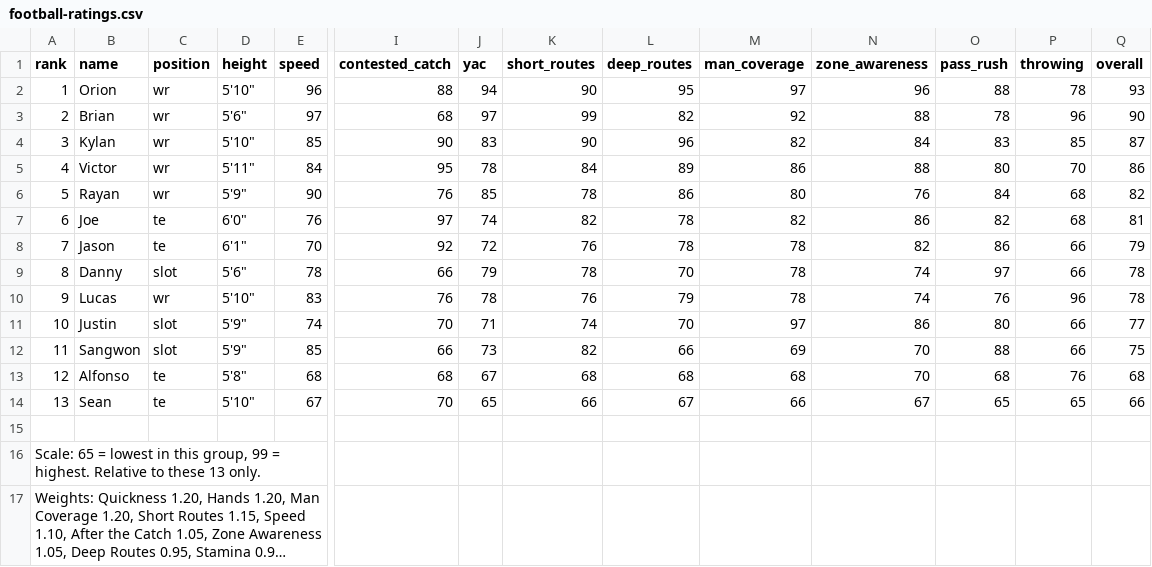
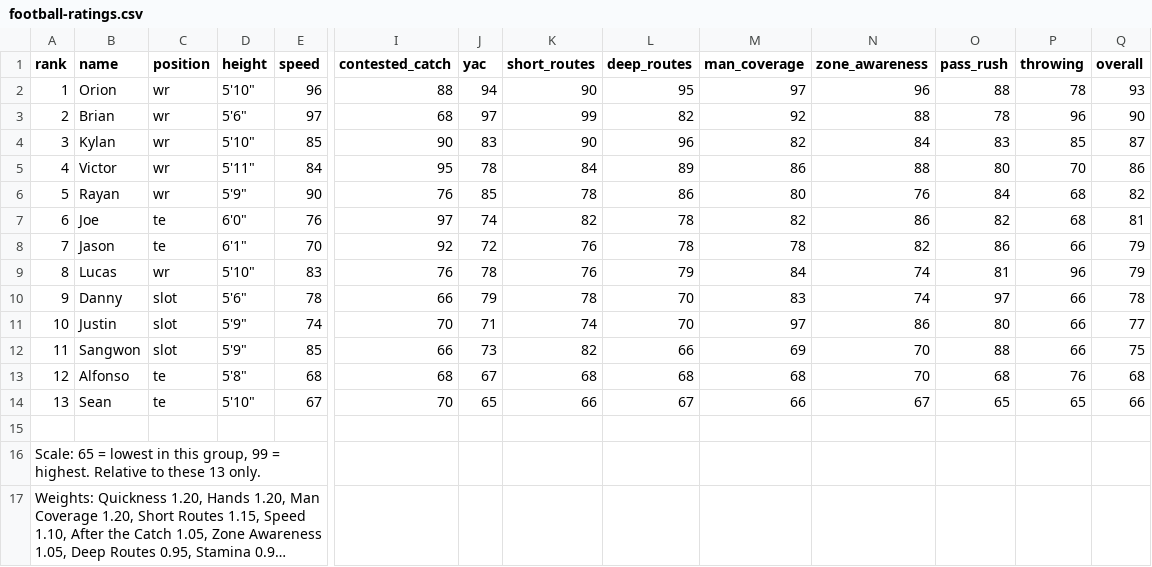
Before and after one commit to KylanHuynh7/Nash, a CSV file: football-ratings.csv, drawn as a sheet; only a part is shown, gaps mark what is left out; long unchanged cells end in …; removed rows and columns are numbered as before the commit, all else as after; rows hold the shown columns only; the diff names each change by its address in the sheet, - before the commit and + after, or states it on an @@ line.

```diff
--- a/football-ratings.csv
+++ b/football-ratings.csv
+row 9: 8 | Lucas | wr | 5'10" | 83 | 76 | 78 | 76 | 79 | 84 | 74 | 81 | 96 | 79
-A10 (rank): 8
+A10 (rank): 9
-M10 (man_coverage): 78
+M10 (man_coverage): 83
-row 10: 9 | Lucas | wr | 5'10" | 83 | 76 | 78 | 76 | 79 | 78 | 74 | 76 | 96 | 78
```
